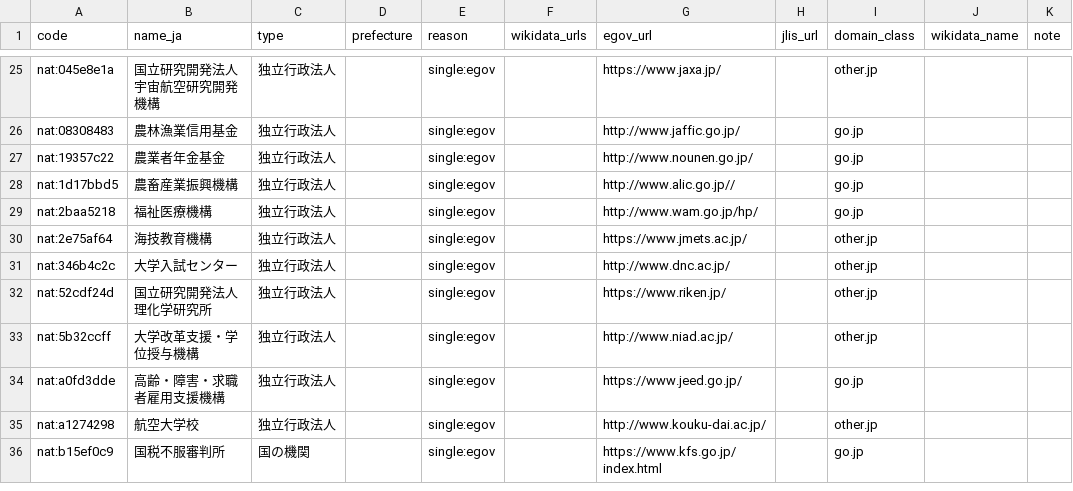
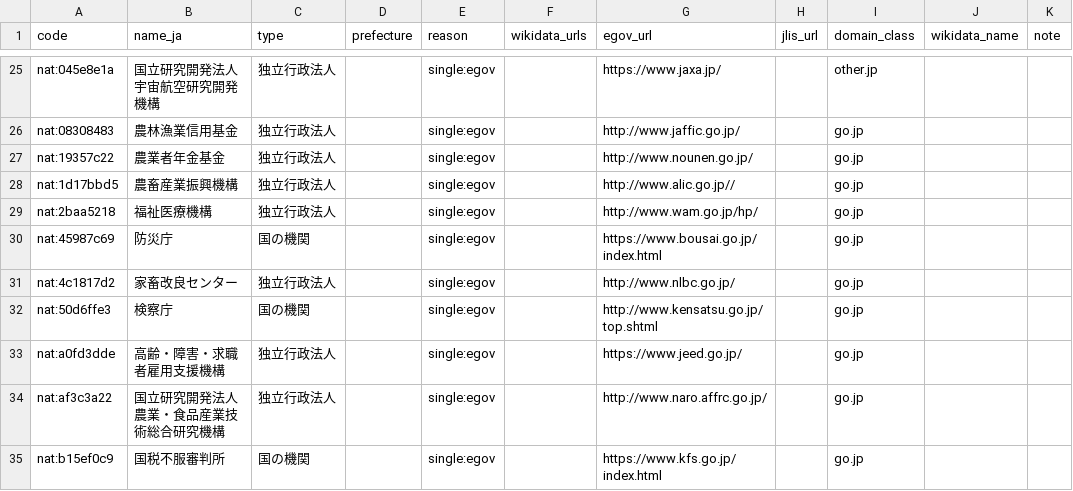
Before and after one commit to kako-jun/mise, a CSV file: data/public-bodies/review.csv, drawn as a sheet; only a part is shown, gaps mark what is left out; the diff covers the shown part only.

```diff
--- a/data/public-bodies/review.csv
+++ b/data/public-bodies/review.csv
@@ -29,8 +29,7 @@ nat:1d17bbd5,農畜産業振興機構,独立行政法人,,single:egov,,http://ww
 nat:2baa5218,福祉医療機構,独立行政法人,,single:egov,,http://www.wam.go.jp/hp/,,go.jp,,
-nat:2e75af64,海技教育機構,独立行政法人,,single:egov,,https://www.jmets.ac.jp/,,other.jp,,
-nat:346b4c2c,大学入試センター,独立行政法人,,single:egov,,http://www.dnc.ac.jp/,,other.jp,,
-nat:52cdf24d,国立研究開発法人 理化学研究所,独立行政法人,,single:egov,,https://www.riken.jp/,,other.jp,,
-nat:5b32ccff,大学改革支援・学位授与機構,独立行政法人,,single:egov,,http://www.niad.ac.jp/,,other.jp,,
+nat:45987c69,防災庁,国の機関,,single:egov,,https://www.bousai.go.jp/index.html,,go.jp,,
+nat:4c1817d2,家畜改良センター,独立行政法人,,single:egov,,http://www.nlbc.go.jp/,,go.jp,,
+nat:50d6ffe3,検察庁,国の機関,,single:egov,,http://www.kensatsu.go.jp/top.shtml,,go.jp,,
 nat:a0fd3dde,高齢・障害・求職者雇用支援機構,独立行政法人,,single:egov,,https://www.jeed.go.jp/,,go.jp,,
-nat:a1274298,航空大学校,独立行政法人,,single:egov,,http://www.kouku-dai.ac.jp/,,other.jp,,
+nat:af3c3a22,国立研究開発法人 農業・食品産業技術総合研究機構,独立行政法人,,single:egov,,http://www.naro.affrc.go.jp/,,go.jp,,
 nat:b15ef0c9,国税不服審判所,国の機関,,single:egov,,https://www.kfs.go.jp/index.html,,go.jp,,
```
Also changed, not shown: 7 added rows and 1 removed row elsewhere in this file, 9 other files.
